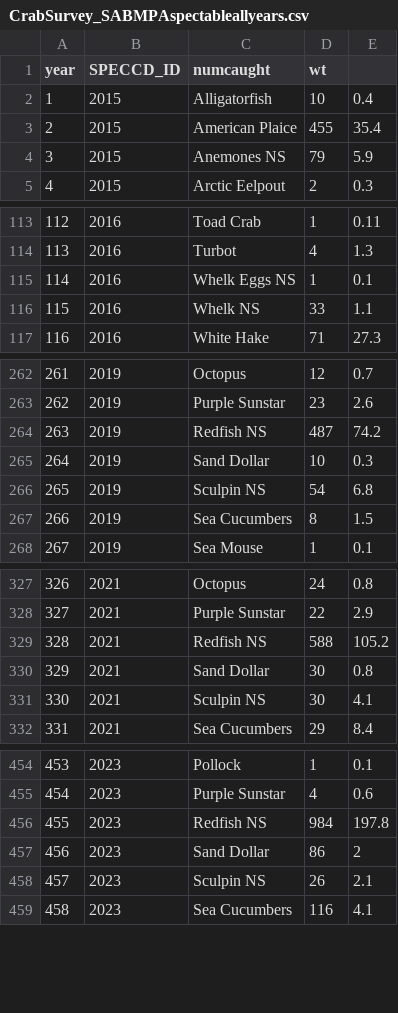
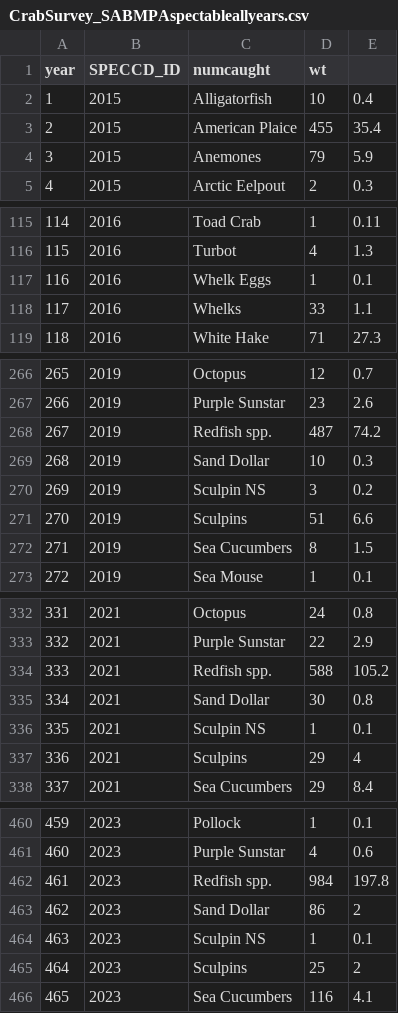
Before and after one commit to dfo-mar-mpas/stannsbank_mpa, a CSV file: output/CrabSurvey_SABMPAspectableallyears.csv, drawn as a sheet; only a part is shown, gaps mark what is left out; addresses are those after the commit; the diff covers the shown part only; the diff names each change by its address in the sheet, - before the commit and + after, or states it on an @@ line.

```diff
--- a/output/CrabSurvey_SABMPAspectableallyears.csv
+++ b/output/CrabSurvey_SABMPAspectableallyears.csv
-C4 (numcaught): Anemones NS
+C4 (numcaught): Anemones
@@ column A (year) renumbered from row 37 down @@
-C117 (numcaught): Whelk Eggs NS
+C117 (numcaught): Whelk Eggs
-C118 (numcaught): Whelk NS
+C118 (numcaught): Whelks
-C268 (numcaught): Redfish NS
+C268 (numcaught): Redfish spp.
-D270 (wt): 54
+D270 (wt): 3
-E270: 6.8
+E270: 0.2
+row 271: 270 | 2019 | Sculpins | 51 | 6.6
-C334 (numcaught): Redfish NS
+C334 (numcaught): Redfish spp.
-D336 (wt): 30
+D336 (wt): 1
-E336: 4.1
+E336: 0.1
+row 337: 336 | 2021 | Sculpins | 29 | 4
-C462 (numcaught): Redfish NS
+C462 (numcaught): Redfish spp.
-D464 (wt): 26
+D464 (wt): 1
-E464: 2.1
+E464: 0.1
+row 465: 464 | 2023 | Sculpins | 25 | 2
```
Also changed, not shown: 4 added rows and 80 edited cells elsewhere in this file, output/SABMPAspectableallyears_by_spec.csv, 6 other files.
